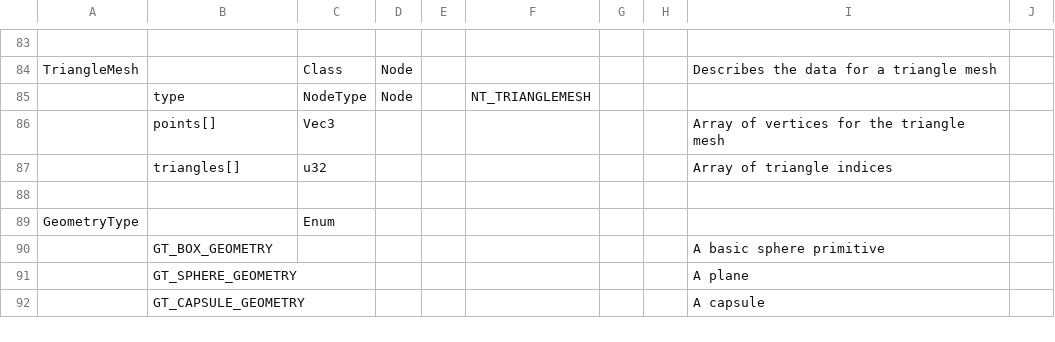
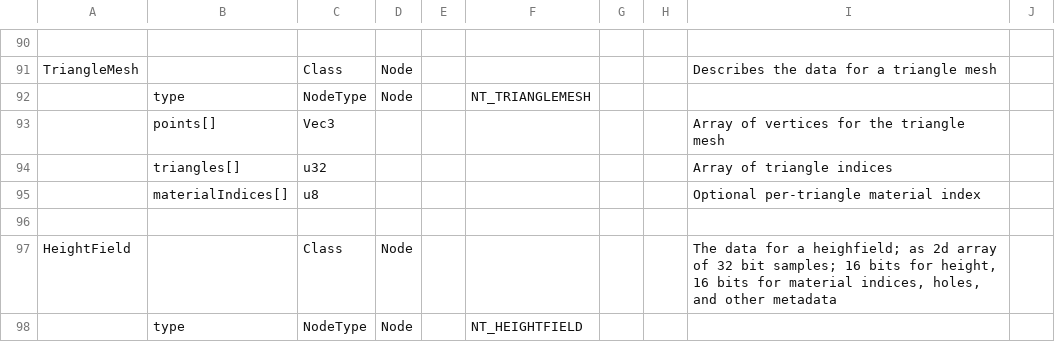
Before and after one commit to jratcliff63367/CreateDOM, a CSV file: DOM.csv, drawn as a sheet; only a part is shown, gaps mark what is left out; the shorter side is filled out with more unchanged rows; the diff covers the shown part only; the diff names each change by its address in the sheet, - before the commit and + after, or states it on an @@ line.

```diff
--- a/DOM.csv
+++ b/DOM.csv
+row 95:  | materialIndices[] | u8 |  |  |  |  |  | Optional per-triangle material index
+row 96: (empty)
+row 97: HeightField |  | Class | Node |  |  |  |  | The data for a heighfield; as 2d array of 32 bit samples; 16 bits for height, 16 bits for material indices, holes, and other metadata
+row 98:  | type | NodeType | Node |  | NT_HEIGHTFIELD
```
Also changed, not shown: 41 added rows and 7 edited cells elsewhere in this file, 11 other files.
